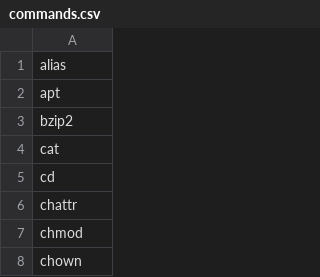
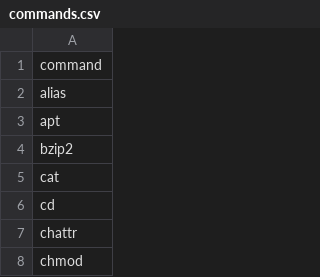
Before and after one commit to leafoliage/ask-filius, a CSV file: commands.csv, drawn as a sheet; only a part is shown; the shorter side is filled out with more unchanged rows; the diff names each change by its address in the sheet, - before the commit and + after, or states it on an @@ line.

Commit message:
[mod] text-scrape & commands.csv

```diff
--- a/commands.csv
+++ b/commands.csv
+row 1: command
```
Also changed, not shown: 1 other file.
